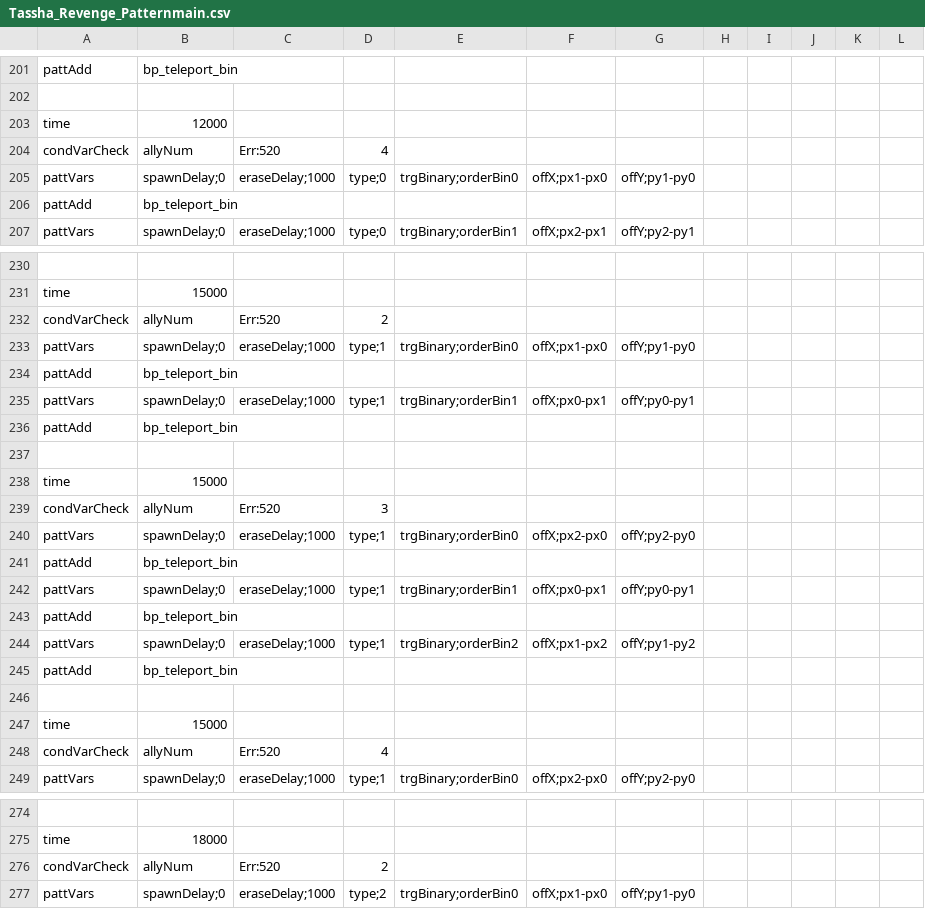
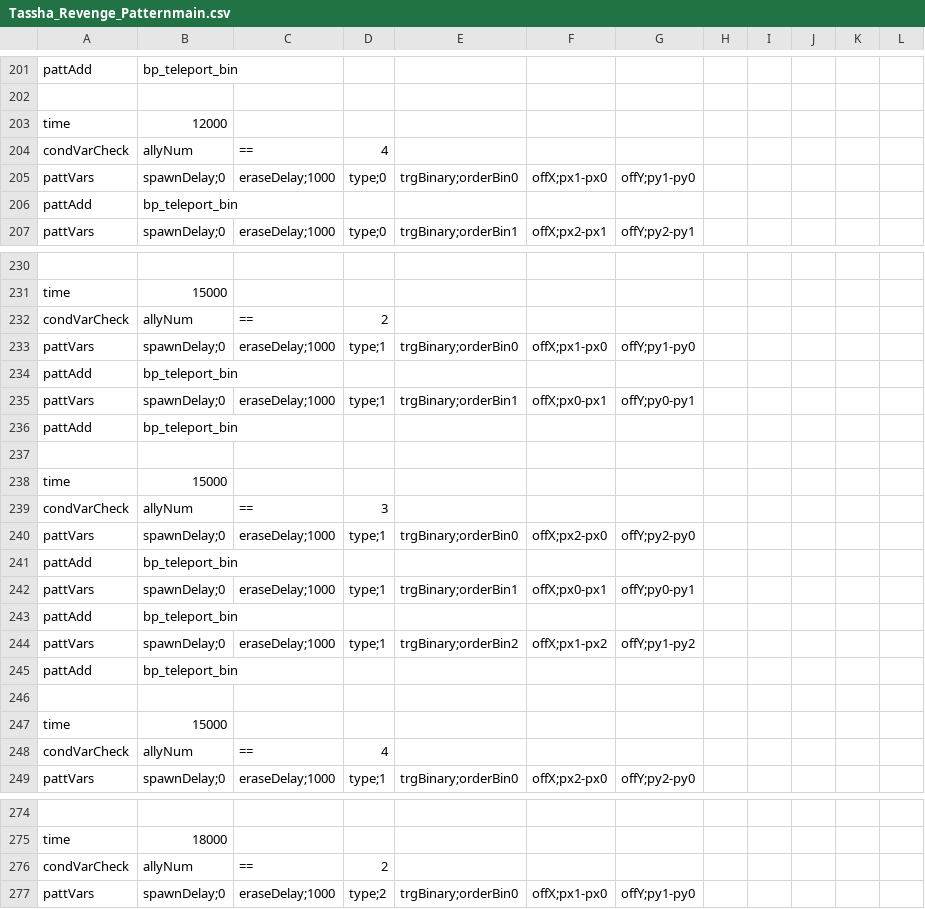
Before and after one commit to DDRMANIAC007/Rabbit_and_Steel_Mega_Encounter_Mod, a CSV file: Mega Encounter Mod/Tassha_Revenge_Patternmain.csv, drawn as a sheet; only a part is shown, gaps mark what is left out; the diff covers the shown part only; the diff names each change by its address in the sheet, - before the commit and + after, or states it on an @@ line.

```diff
--- a/Mega Encounter Mod/Tassha_Revenge_Patternmain.csv
+++ b/Mega Encounter Mod/Tassha_Revenge_Patternmain.csv
-C204: Err:520
+C204: ==
-C232: Err:520
+C232: ==
-C239: Err:520
+C239: ==
-C248: Err:520
+C248: ==
-C276: Err:520
+C276: ==
```
Also changed, not shown: 9 edited cells elsewhere in this file.
